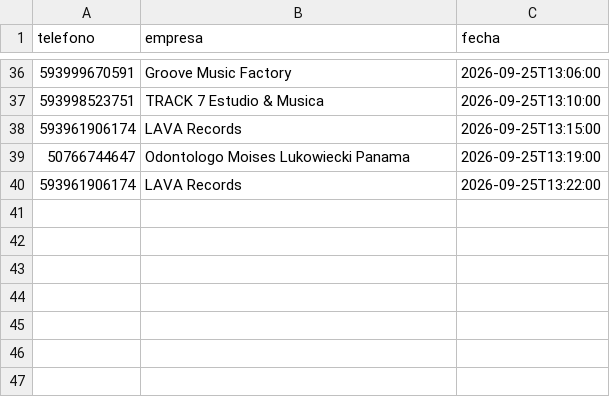
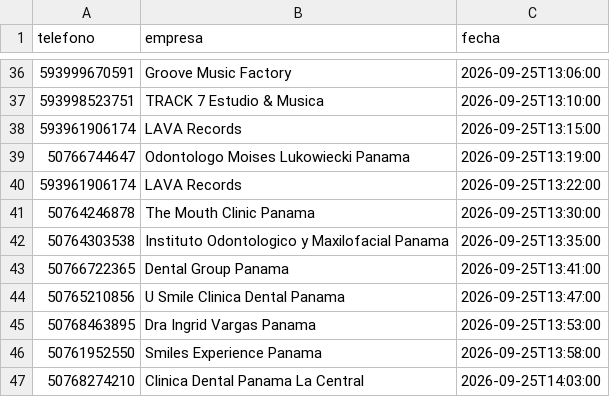
Before and after one commit to joseg09dg-888/IMSYSTEM, a CSV file: data/whatsapp_enviados.csv, drawn as a sheet; only a part is shown, gaps mark what is left out; the diff names each change by its address in the sheet, - before the commit and + after, or states it on an @@ line.

Commit message:
auto-commit: 2026-09-25 17:45

```diff
--- a/data/whatsapp_enviados.csv
+++ b/data/whatsapp_enviados.csv
+row 41: 50764246878 | The Mouth Clinic Panama | 2026-09-25T13:30:00
+row 42: 50764303538 | Instituto Odontologico y Maxilofacial Panama | 2026-09-25T13:35:00
+row 43: 50766722365 | Dental Group Panama | 2026-09-25T13:41:00
+row 44: 50765210856 | U Smile Clinica Dental Panama | 2026-09-25T13:47:00
+row 45: 50768463895 | Dra Ingrid Vargas Panama | 2026-09-25T13:53:00
+row 46: 50761952550 | Smiles Experience Panama | 2026-09-25T13:58:00
+row 47: 50768274210 | Clinica Dental Panama La Central | 2026-09-25T14:03:00
```
